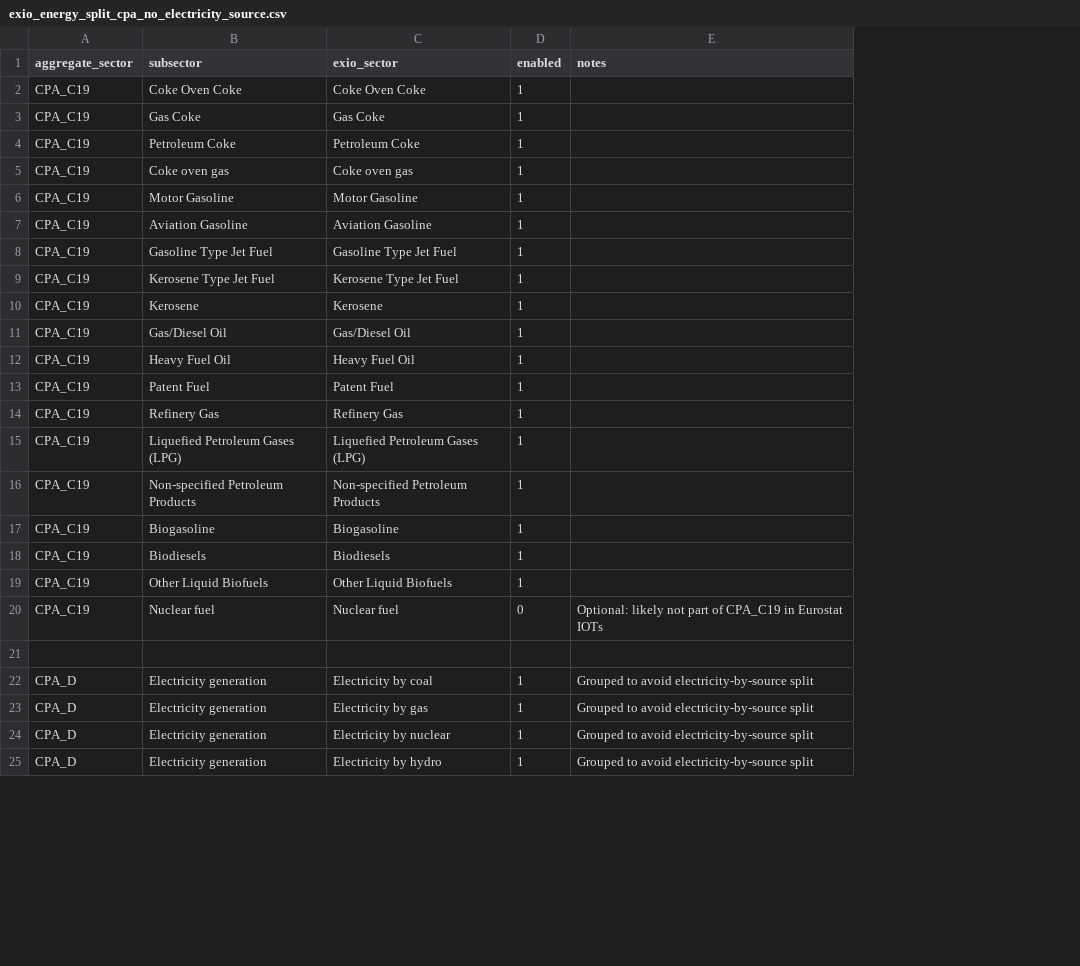
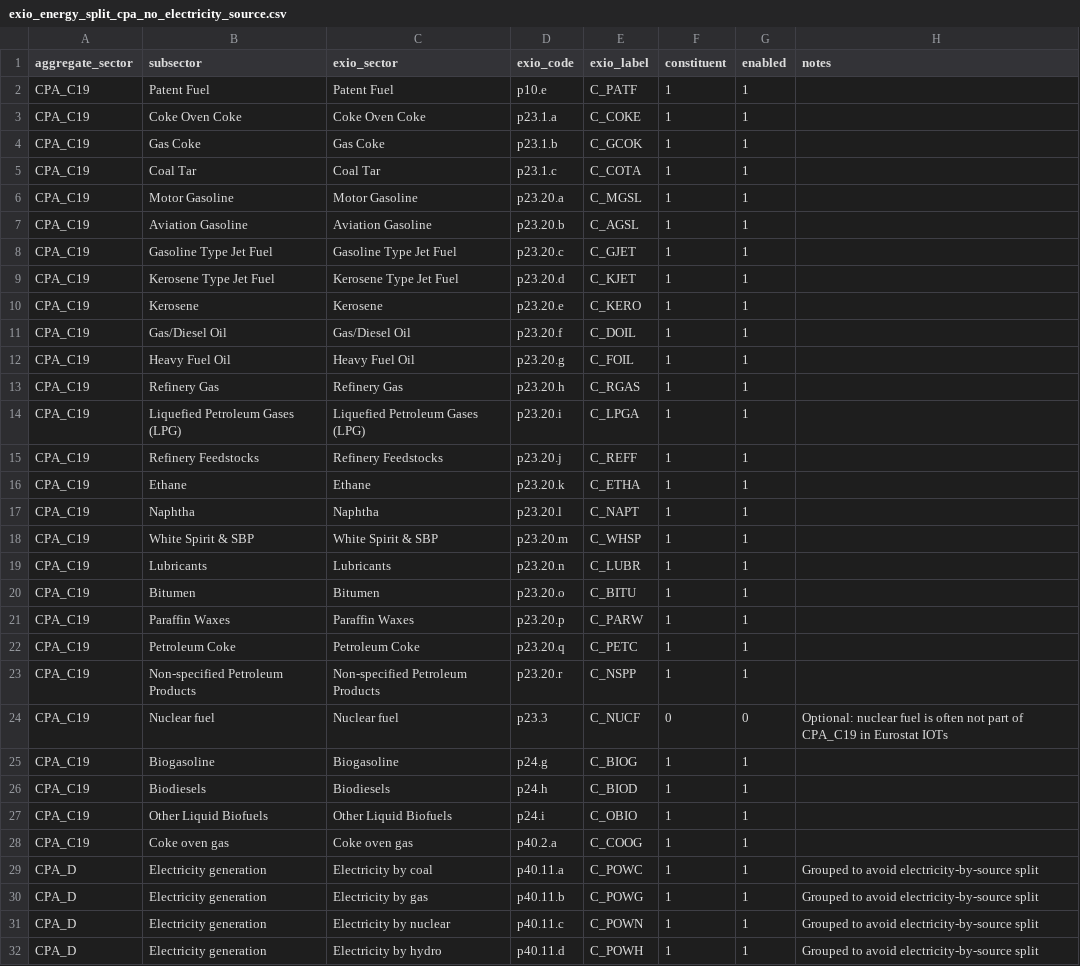
Before and after one commit to EcolEconModels/MRIO, a CSV file: scripts/mappings/exio_energy_split_cpa_no_electricity_source.csv, drawn as a sheet; only a part is shown; removed rows and columns are numbered as before the commit, all else as after; the diff covers the shown part only; the diff names each change by its address in the sheet, - before the commit and + after, or states it on an @@ line.

Commit message:
Concordance-driven EXIO splits + local balancing hardening
- Add `ecolecon_mrio.exio_concordance` to load the canonical EXIOBASE 3 sector list
  packaged with `pymrio` (no network; avoids brittle substring matching).
- Add `scripts/generate_exio_energy_split_mapping.py` to generate the CPA_C19/CPA_D
  split mapping CSVs from EXIO internal codes (optionally electricity-by-source).
- Extend split mapping CSVs with `exio_code`, `exio_label`, and `constituent` to
  support a mapping-first workflow and explicit “optional” constituents.
- Add pre-split constituent coverage checks to `exio_share_split` and expose via
  `scripts/split_eurostat_energy_by_exiobase.py` (`--require-mapping-coverage`,
  `--coverage-tol`).
- Implement/propagate local-vs-global balancing scope; keep local as default.
- Fix GRAS / masked-balancing feasibility checks to be tolerance-aware (avoid
  spurious failures from ~1e-11 floating residuals).
- Update green/brown aggregation mapping to cover the expanded C19 subsectors.
- Improve SFC workbook writer in `scripts/aggregate_iot_by_mapping.py` to better
  match Eurostat export conventions (FD ordering, summary columns, template mode).
- Add a unit test ensuring local balancing leaves untouched blocks unchanged.

```diff
--- a/scripts/mappings/exio_energy_split_cpa_no_electricity_source.csv
+++ b/scripts/mappings/exio_energy_split_cpa_no_electricity_source.csv
+column D (exio_code), rows 3-14: p23.1.a | p23.1.b | p23.1.c | p23.20.a | p23.20.b | p23.20.c | p23.20.d | p23.20.e | p23.20.f | p23.20.g | p23.20.h | p23.20.i; row 23: p23.20.r; rows 25-32: p24.g | p24.h | p24.i | p40.2.a | p40.11.a | p40.11.b | p40.11.c | p40.11.d
+column E (exio_label), rows 3-14: C_COKE | C_GCOK | C_COTA | C_MGSL | C_AGSL | C_GJET | C_KJET | C_KERO | C_DOIL | C_FOIL | C_RGAS | C_LPGA; row 23: C_NSPP; rows 25-32: C_BIOG | C_BIOD | C_OBIO | C_COOG | C_POWC | C_POWG | C_POWN | C_POWH
+column F (constituent), rows 3-14: all 1; row 23: 1; rows 25-32: all 1
@@ row 13 moved to row 2: CPA_C19 @@
-B5 (subsector): Petroleum Coke
+B5 (subsector): Coal Tar
-C5 (exio_sector): Petroleum Coke
+C5 (exio_sector): Coal Tar
-row 5: CPA_C19 | Coke oven gas | Coke oven gas | 1
+row 15: CPA_C19 | Refinery Feedstocks | Refinery Feedstocks | p23.20.j | C_REFF | 1 | 1
+row 16: CPA_C19 | Ethane | Ethane | p23.20.k | C_ETHA | 1 | 1
+row 17: CPA_C19 | Naphtha | Naphtha | p23.20.l | C_NAPT | 1 | 1
+row 18: CPA_C19 | White Spirit & SBP | White Spirit & SBP | p23.20.m | C_WHSP | 1 | 1
+row 19: CPA_C19 | Lubricants | Lubricants | p23.20.n | C_LUBR | 1 | 1
+row 20: CPA_C19 | Bitumen | Bitumen | p23.20.o | C_BITU | 1 | 1
+row 21: CPA_C19 | Paraffin Waxes | Paraffin Waxes | p23.20.p | C_PARW | 1 | 1
+row 22: CPA_C19 | Petroleum Coke | Petroleum Coke | p23.20.q | C_PETC | 1 | 1
+row 24: CPA_C19 | Nuclear fuel | Nuclear fuel | p23.3 | C_NUCF | 0 | 0 | Optional: nuclear fuel is often not part of CPA_C19 in Eurostat IOTs
-row 20: CPA_C19 | Nuclear fuel | Nuclear fuel | 0 | Optional: likely not part of CPA_C19 in Eurostat IOTs
-row 28: (empty)
+row 28: CPA_C19 | Coke oven gas | Coke oven gas | p40.2.a | C_COOG | 1 | 1
```
Also changed, not shown: 1 added row and 1 moved row elsewhere in this file, scripts/mappings/energy_green_brown_2sector_from_split_subsectors.csv, scripts/mappings/exio_energy_split_cpa_with_electricity_source.csv, 8 other files.
